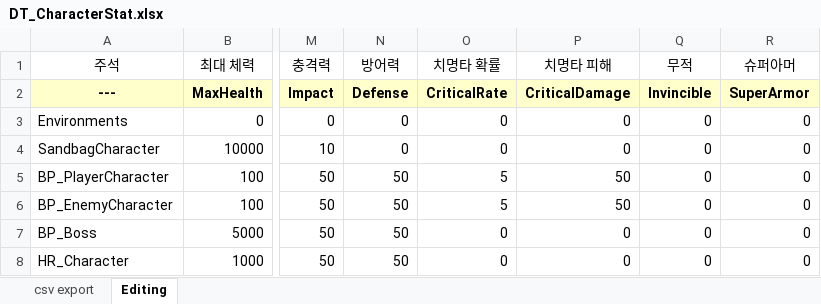
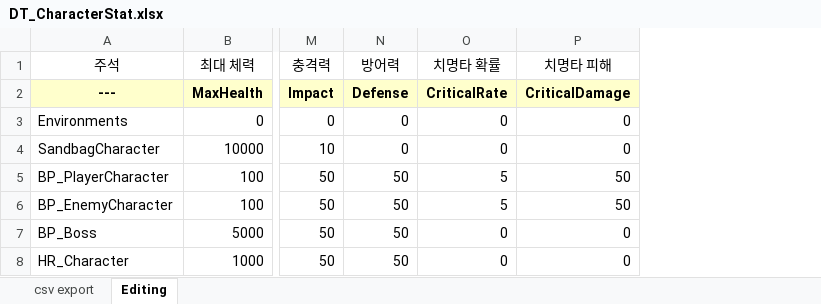
Before and after one commit to Woogl/ProjectRS, an Excel workbook: Content/Table/DT_CharacterStat.xlsx, sheet Editing, drawn as a sheet; only a part is shown, gaps mark what is left out; values as stored, in another font and other column widths than the file's, no borders; the diff names each change by its address in the sheet, - before the commit and + after, or states it on an @@ line.

Commit message:
주인공 데이터 조립과 테이블의 무적, 슈퍼아머 관련 수정

```diff
--- a/Content/Table/DT_CharacterStat.xlsx (sheet Editing)
+++ b/Content/Table/DT_CharacterStat.xlsx (sheet Editing)
-column Q (무적), rows 2-8: Invincible | 0 | 0 | 0 | 0 | 0 | 0
-column R (슈퍼아머), rows 2-8: SuperArmor | 0 | 0 | 0 | 0 | 0 | 0
```
Also changed, not shown: sheet csv export, Content/Table/DT_Damage.xlsx, 18 other files.
